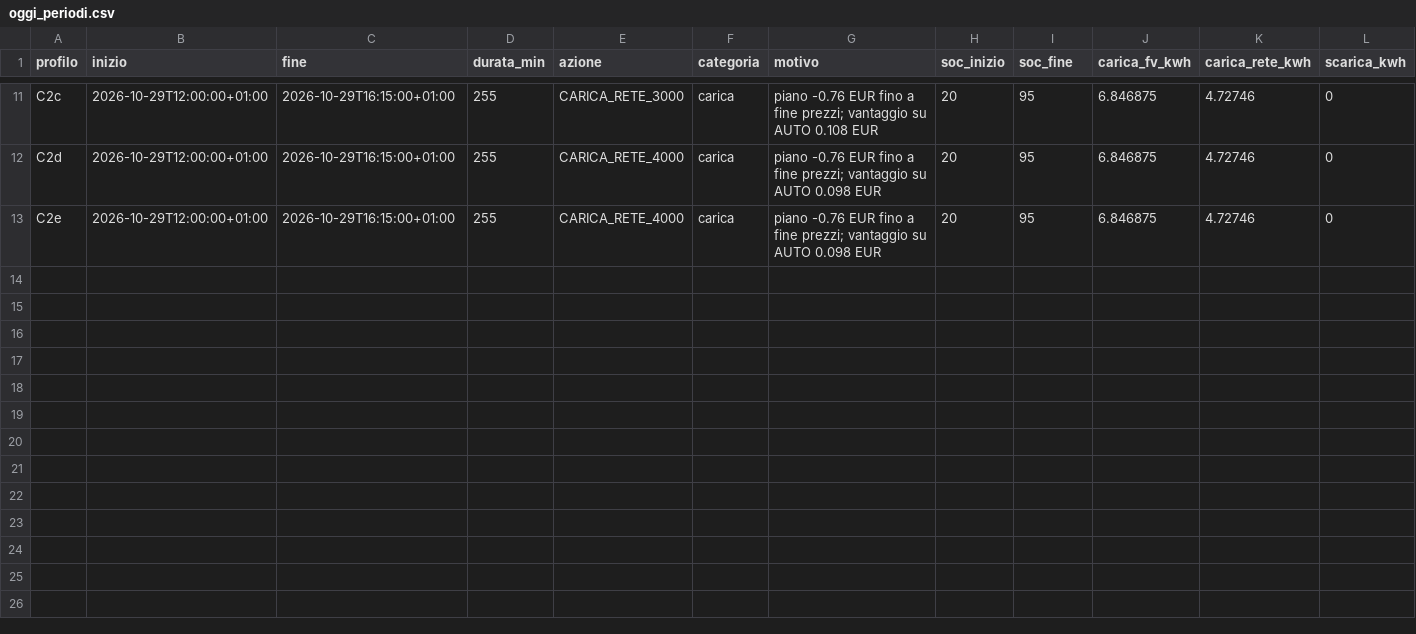
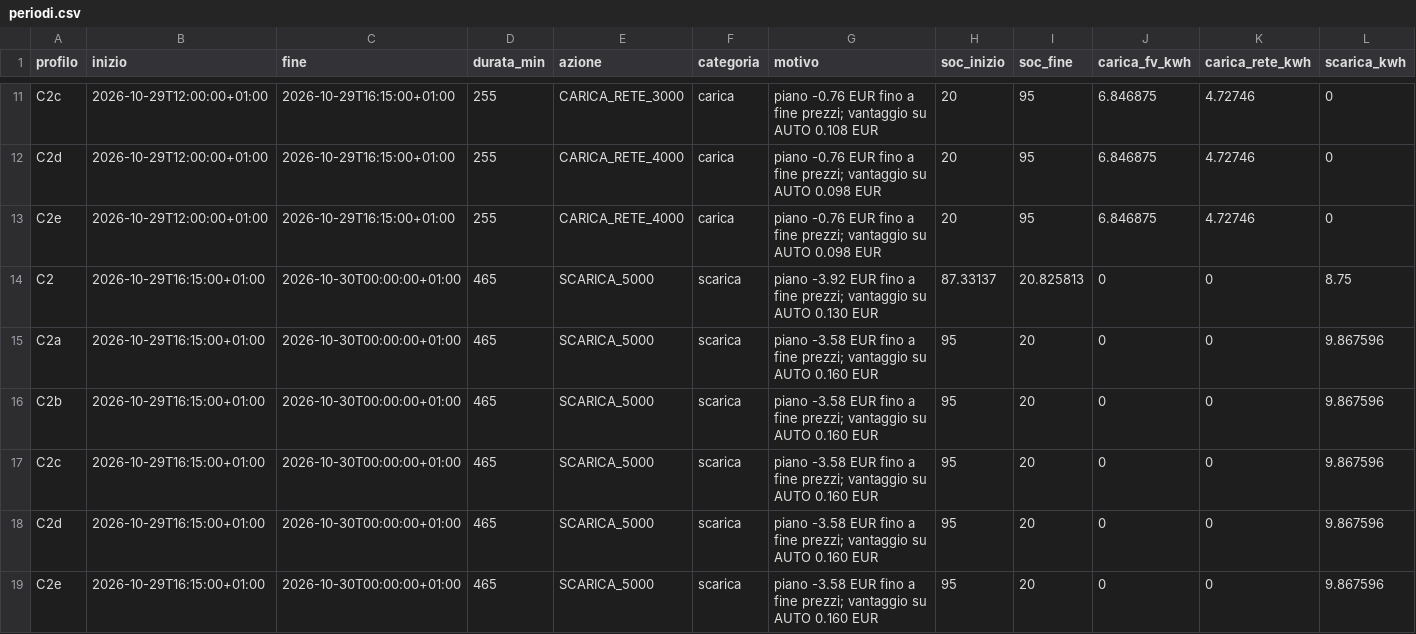
Before and after one commit to paolofontanacn-code/ems-dati, a CSV file: dati/2026-10-29/periodi.csv (was pannello/oggi_periodi.csv), drawn as a sheet; only a part is shown, gaps mark what is left out; rows hold the shown columns only; the diff names each change by its address in the sheet, - before the commit and + after, or states it on an @@ line.

```diff
--- a/pannello/oggi_periodi.csv
+++ b/dati/2026-10-29/periodi.csv
+row 14: C2 | 2026-10-29T16:15:00+01:00 | 2026-10-30T00:00:00+01:00 | 465 | SCARICA_5000 | scarica | piano -3.92 EUR fino a fine prezzi; vantaggio su AUTO 0.130 EUR | 87.33137 | 20.825813 | 0 | 0 | 8.75
+row 15: C2a | 2026-10-29T16:15:00+01:00 | 2026-10-30T00:00:00+01:00 | 465 | SCARICA_5000 | scarica | piano -3.58 EUR fino a fine prezzi; vantaggio su AUTO 0.160 EUR | 95 | 20 | 0 | 0 | 9.867596
+row 16: C2b | 2026-10-29T16:15:00+01:00 | 2026-10-30T00:00:00+01:00 | 465 | SCARICA_5000 | scarica | piano -3.58 EUR fino a fine prezzi; vantaggio su AUTO 0.160 EUR | 95 | 20 | 0 | 0 | 9.867596
+row 17: C2c | 2026-10-29T16:15:00+01:00 | 2026-10-30T00:00:00+01:00 | 465 | SCARICA_5000 | scarica | piano -3.58 EUR fino a fine prezzi; vantaggio su AUTO 0.160 EUR | 95 | 20 | 0 | 0 | 9.867596
+row 18: C2d | 2026-10-29T16:15:00+01:00 | 2026-10-30T00:00:00+01:00 | 465 | SCARICA_5000 | scarica | piano -3.58 EUR fino a fine prezzi; vantaggio su AUTO 0.160 EUR | 95 | 20 | 0 | 0 | 9.867596
+row 19: C2e | 2026-10-29T16:15:00+01:00 | 2026-10-30T00:00:00+01:00 | 465 | SCARICA_5000 | scarica | piano -3.58 EUR fino a fine prezzi; vantaggio su AUTO 0.160 EUR | 95 | 20 | 0 | 0 | 9.867596
```
Also changed, not shown: cessione/giornaliero.csv, cessione/live/giornaliero.csv, 39 other files.
